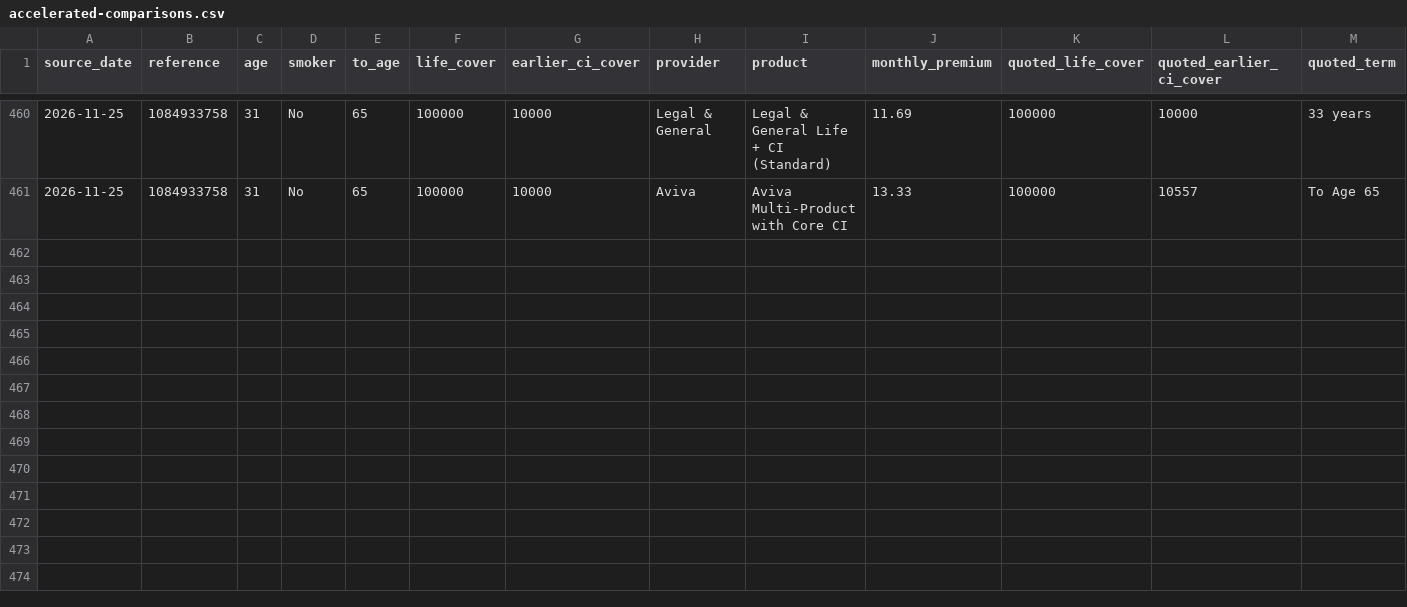
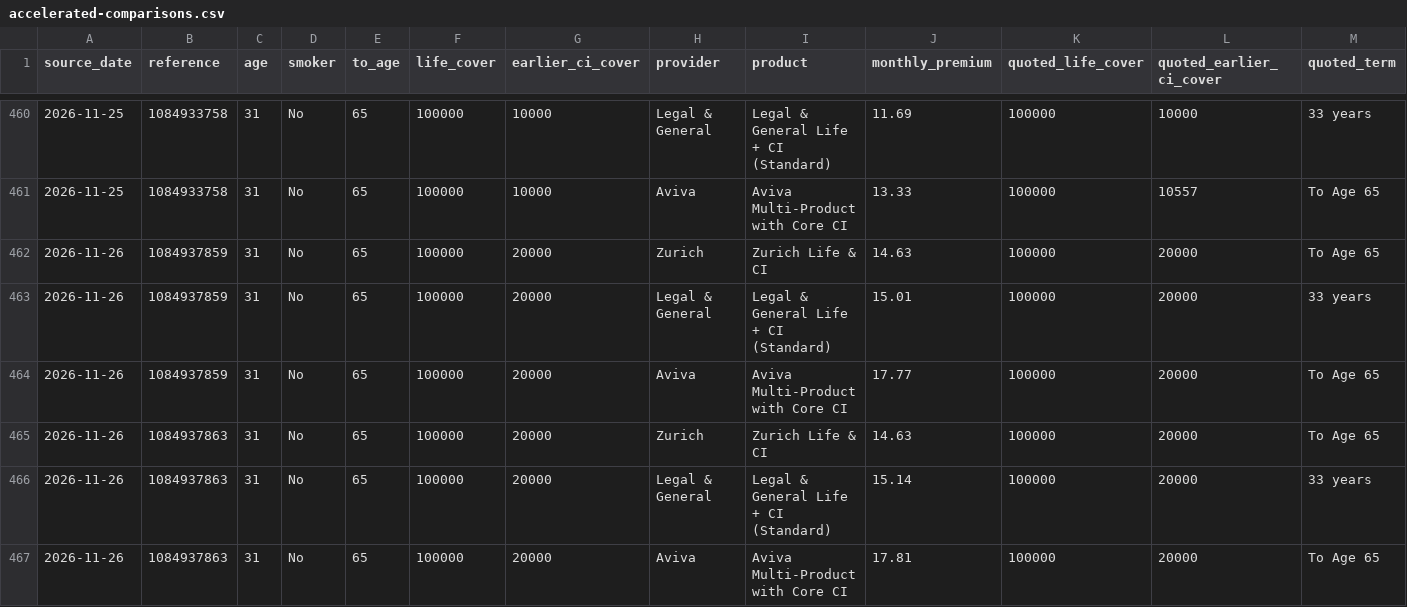
Before and after one commit to edusantospecomercial-byte/Cota-es, a CSV file: calculadora/data/accelerated-comparisons.csv, drawn as a sheet; only a part is shown, gaps mark what is left out; rows hold the shown columns only; the diff names each change by its address in the sheet, - before the commit and + after, or states it on an @@ line.

Commit message:
Distinguish returns with and without waiver for accelerated CI comparisons

```diff
--- a/calculadora/data/accelerated-comparisons.csv
+++ b/calculadora/data/accelerated-comparisons.csv
+row 462: 2026-11-26 | 1084937859 | 31 | No | 65 | 100000 | 20000 | Zurich | Zurich Life & CI | 14.63 | 100000 | 20000 | To Age 65
+row 463: 2026-11-26 | 1084937859 | 31 | No | 65 | 100000 | 20000 | Legal & General | Legal & General Life + CI (Standard) | 15.01 | 100000 | 20000 | 33 years
+row 464: 2026-11-26 | 1084937859 | 31 | No | 65 | 100000 | 20000 | Aviva | Aviva Multi-Product with Core CI | 17.77 | 100000 | 20000 | To Age 65
+row 465: 2026-11-26 | 1084937863 | 31 | No | 65 | 100000 | 20000 | Zurich | Zurich Life & CI | 14.63 | 100000 | 20000 | To Age 65
+row 466: 2026-11-26 | 1084937863 | 31 | No | 65 | 100000 | 20000 | Legal & General | Legal & General Life + CI (Standard) | 15.14 | 100000 | 20000 | 33 years
+row 467: 2026-11-26 | 1084937863 | 31 | No | 65 | 100000 | 20000 | Aviva | Aviva Multi-Product with Core CI | 17.81 | 100000 | 20000 | To Age 65
```
Also changed, not shown: 3 other files.
